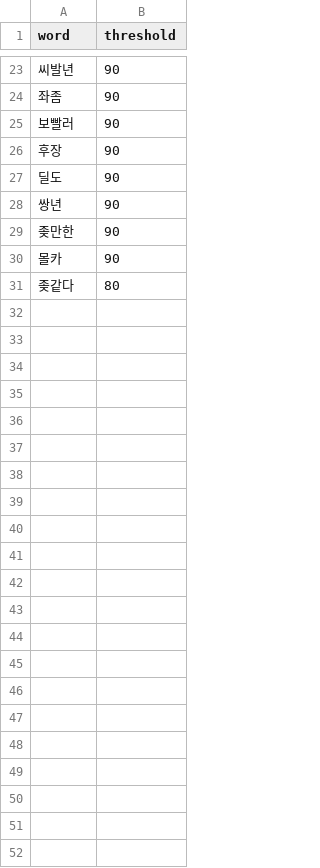
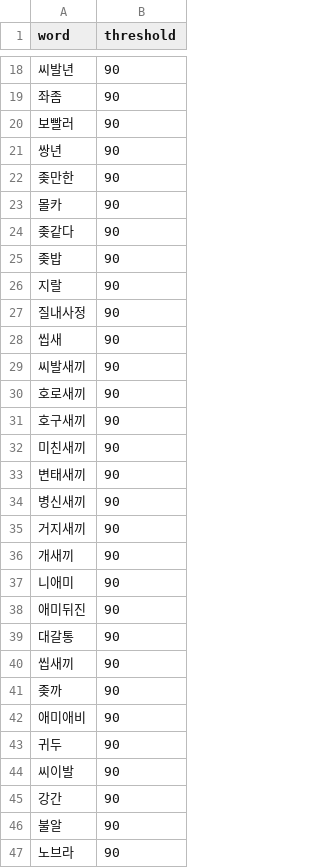
Before and after one commit to riimi/ebitenprac, a CSV file: resource/ngwords.new.plain.csv, drawn as a sheet; only a part is shown, gaps mark what is left out; the diff covers the shown part only.

```diff
--- a/resource/ngwords.new.plain.csv
+++ b/resource/ngwords.new.plain.csv
@@ -25,4 +20,2 @@ word,threshold
 보빨러,90
-후장,90
-딜도,90
 쌍년,90
@@ -30,2 +23,25 @@ word,threshold
 몰카,90
-좆같다,80
+좆같다,90
+좆밥,90
+지랄,90
+질내사정,90
+씹새,90
+씨발새끼,90
+호로새끼,90
+호구새끼,90
+미친새끼,90
+변태새끼,90
+병신새끼,90
+거지새끼,90
+개새끼,90
+니애미,90
+애미뒤진,90
+대갈통,90
+씹새끼,90
+좆까,90
+애미애비,90
+귀두,90
+씨이발,90
+강간,90
+불알,90
+노브라,90
```
Also changed, not shown: 5 removed rows and 1 edited cell elsewhere in this file, 9 other files.
